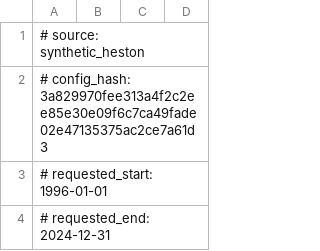
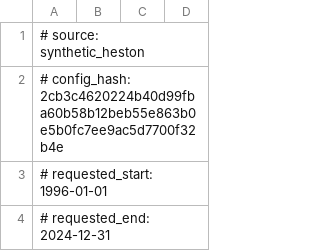
Before and after one commit to rxj0102/behavioral-pricing-kernel, a CSV file: results/tables/rnd_arbitrage__synthetic_heston.csv, drawn as a sheet; only a part is shown.

```diff
--- a/results/tables/rnd_arbitrage__synthetic_heston.csv
+++ b/results/tables/rnd_arbitrage__synthetic_heston.csv
@@ -1,3 +1,3 @@
 # source: synthetic_heston
-# config_hash: 3a829970fee313a4f2c2ee85e30e09f6c7ca49fade02e47135375ac2ce7a61d3
+# config_hash: 2cb3c4620224b40d99fba60b58b12beb55e863b0e5b0fc7ee9ac5d7700f32b4e
 # requested_start: 1996-01-01
```
Also changed, not shown: results/results_log.csv, results/tables/rnd_fit_diagnostics__synthetic_heston.csv, 6 other files.
